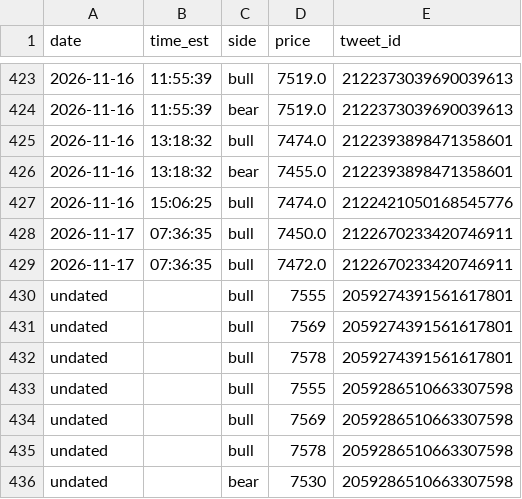
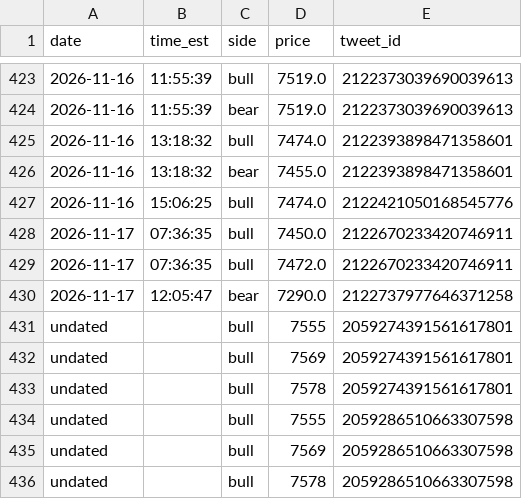
Before and after one commit to kfccolonel1/LVLS, a CSV file: archive/tweets/new-levels.csv, drawn as a sheet; only a part is shown, gaps mark what is left out; the shorter side is filled out with more unchanged rows.

Commit message:
history: tweets 2026-11-17 12:07

```diff
--- a/archive/tweets/new-levels.csv
+++ b/archive/tweets/new-levels.csv
@@ -429,2 +429,3 @@ date,time_est,side,price,tweet_id
 2026-11-17,07:36:35,bull,7472.0,2122670233420746911
+2026-11-17,12:05:47,bear,7290.0,2122737977646371258
 undated,,bull,7555,2059274391561617801
```
Also changed, not shown: archive/tweets/INDEX.csv, 1 other file.
